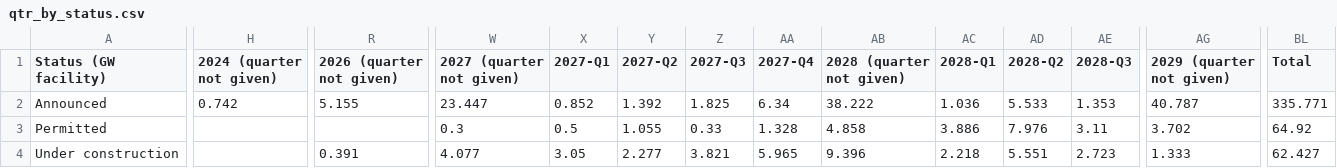
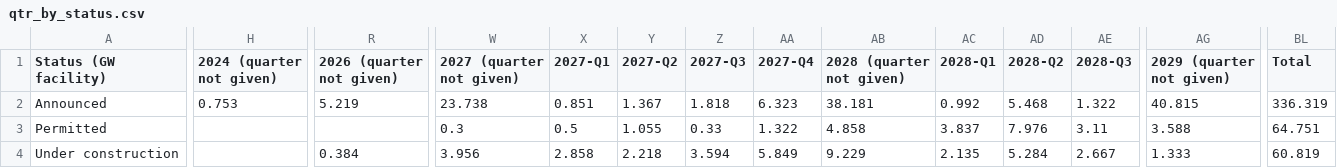
Before and after one commit to bernardhaswell/dcbuildsio, a CSV file: data/pivots/qtr_by_status.csv, drawn as a sheet; only a part is shown, gaps mark what is left out; the diff covers the shown part only; the diff names each change by its address in the sheet, - before the commit and + after, or states it on an @@ line.

```diff
--- a/data/pivots/qtr_by_status.csv
+++ b/data/pivots/qtr_by_status.csv
-H2 (2024 (quarter not given)): 0.742
+H2 (2024 (quarter not given)): 0.753
-R2 (2026 (quarter not given)): 5.155
+R2 (2026 (quarter not given)): 5.219
-W2 (2027 (quarter not given)): 23.447
+W2 (2027 (quarter not given)): 23.738
-X2 (2027-Q1): 0.852
+X2 (2027-Q1): 0.851
-Y2 (2027-Q2): 1.392
+Y2 (2027-Q2): 1.367
-Z2 (2027-Q3): 1.825
+Z2 (2027-Q3): 1.818
-AA2 (2027-Q4): 6.34
+AA2 (2027-Q4): 6.323
-AB2 (2028 (quarter not given)): 38.222
+AB2 (2028 (quarter not given)): 38.181
-AC2 (2028-Q1): 1.036
+AC2 (2028-Q1): 0.992
-AD2 (2028-Q2): 5.533
+AD2 (2028-Q2): 5.468
-AE2 (2028-Q3): 1.353
+AE2 (2028-Q3): 1.322
-AG2 (2029 (quarter not given)): 40.787
+AG2 (2029 (quarter not given)): 40.815
-BL2 (Total): 335.771
+BL2 (Total): 336.319
-AA3 (2027-Q4): 1.328
+AA3 (2027-Q4): 1.322
-AC3 (2028-Q1): 3.886
+AC3 (2028-Q1): 3.837
-AG3 (2029 (quarter not given)): 3.702
+AG3 (2029 (quarter not given)): 3.588
-BL3 (Total): 64.92
+BL3 (Total): 64.751
-R4 (2026 (quarter not given)): 0.391
+R4 (2026 (quarter not given)): 0.384
-W4 (2027 (quarter not given)): 4.077
+W4 (2027 (quarter not given)): 3.956
-X4 (2027-Q1): 3.05
+X4 (2027-Q1): 2.858
-Y4 (2027-Q2): 2.277
+Y4 (2027-Q2): 2.218
-Z4 (2027-Q3): 3.821
+Z4 (2027-Q3): 3.594
-AA4 (2027-Q4): 5.965
+AA4 (2027-Q4): 5.849
-AB4 (2028 (quarter not given)): 9.396
+AB4 (2028 (quarter not given)): 9.229
-AC4 (2028-Q1): 2.218
+AC4 (2028-Q1): 2.135
-AD4 (2028-Q2): 5.551
+AD4 (2028-Q2): 5.284
-AE4 (2028-Q3): 2.723
+AE4 (2028-Q3): 2.667
-BL4 (Total): 62.427
+BL4 (Total): 60.819
```
Also changed, not shown: 92 edited cells elsewhere in this file, data/phases.csv, data/pivots/qtr_by_developer.csv, 27 other files.
